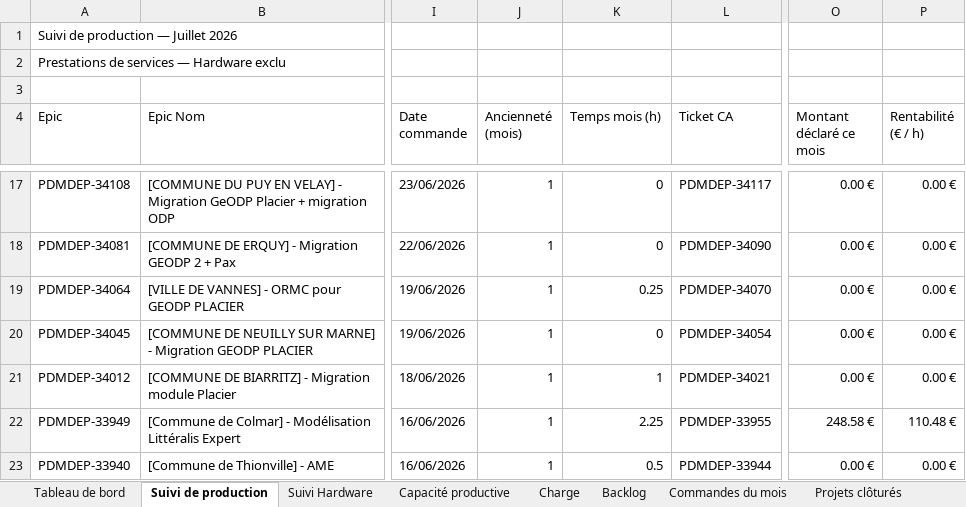
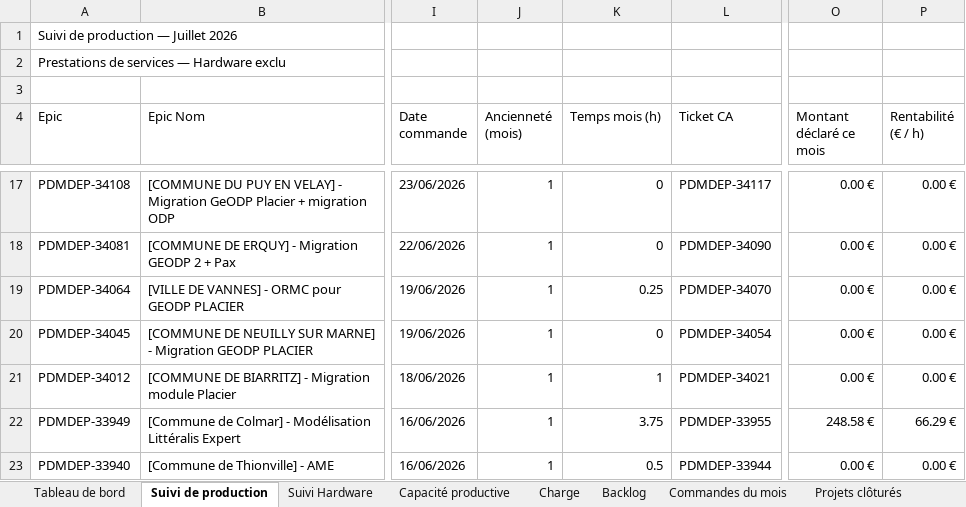
Before and after one commit to MathildePanierDelivery/jira-export, an Excel workbook: jira_export_2026-07-08.xlsx, sheet Suivi de production, drawn as a sheet; only a part is shown, gaps mark what is left out; values as stored, in another font and other column widths than the file's, no cell formats; the diff covers the shown part only; the diff names each change by its address in the sheet, - before the commit and + after, or states it on an @@ line.

```diff
--- a/jira_export_2026-07-08.xlsx (sheet Suivi de production)
+++ b/jira_export_2026-07-08.xlsx (sheet Suivi de production)
-K22 (Temps mois (h)): 2.25
+K22 (Temps mois (h)): 3.75
-P22 (Rentabilité (€ / h)): 110.48 €
+P22 (Rentabilité (€ / h)): 66.29 €
```
Also changed, not shown: 3 added rows and 15 edited cells elsewhere in this sheet, sheet Tableau de bord, sheet Charge, sheet Backlog, sheet Commandes du mois, cell formats, _historique.xlsx, 5 other files.
